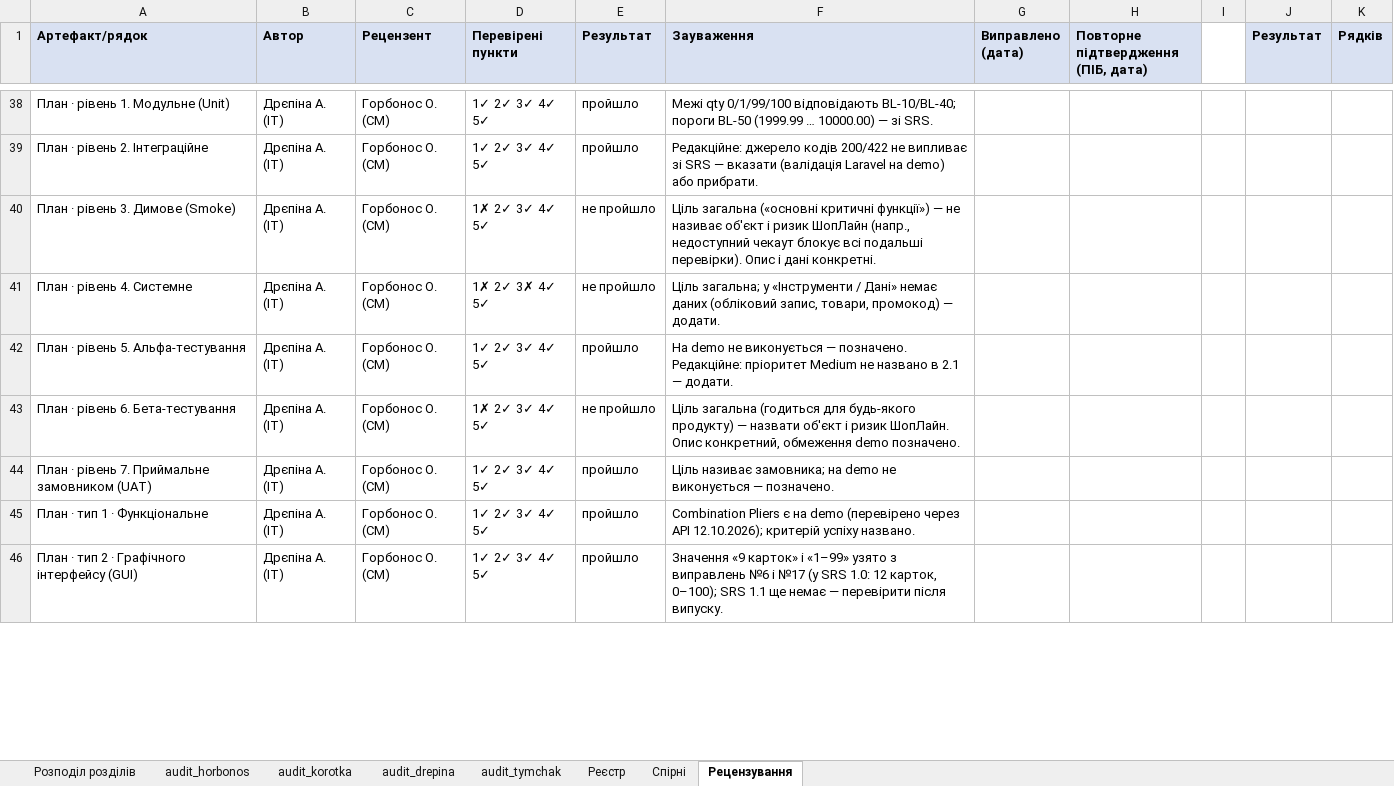
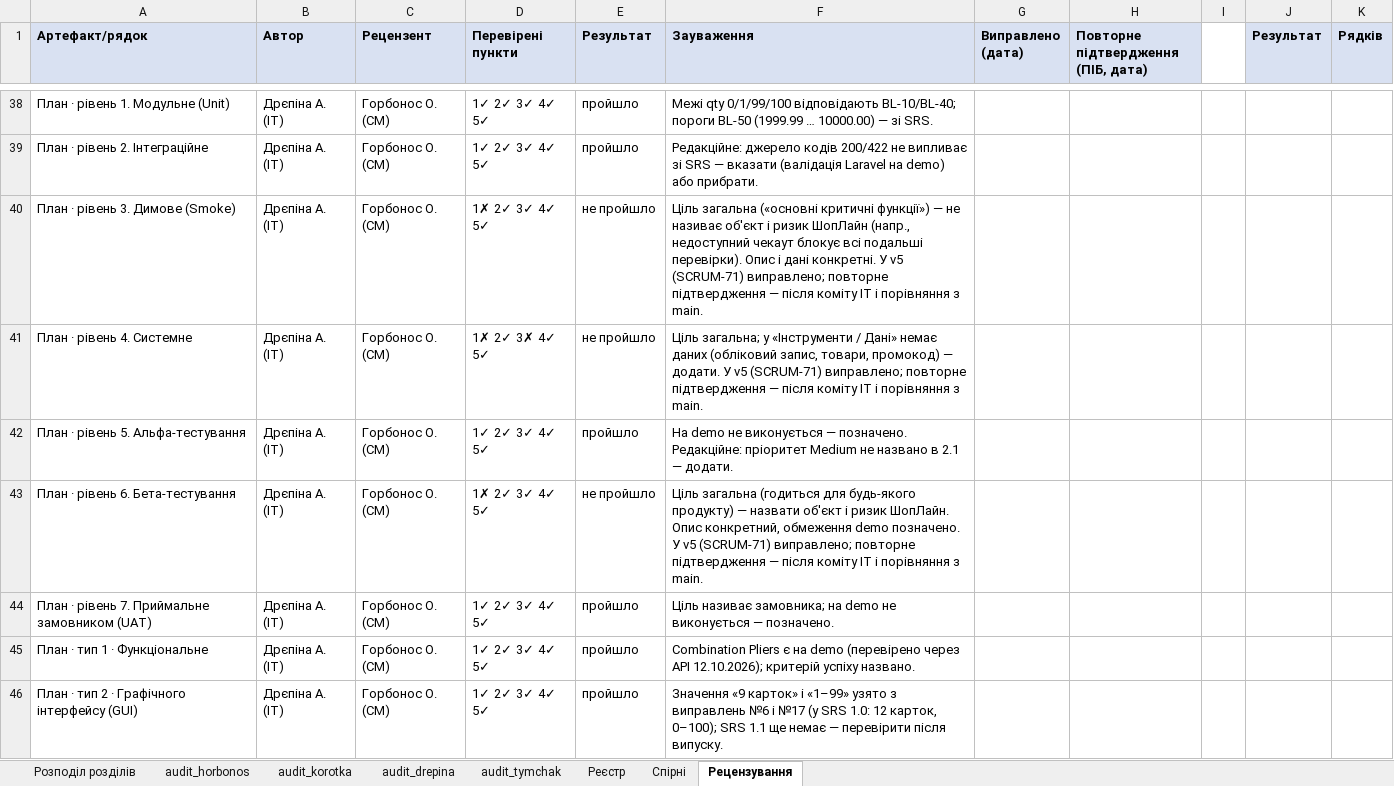
Before and after one commit to oleksandragorbonos-maker/tzap, an Excel workbook: docs/sprint2/requirements-defects.xlsx, sheet Рецензування, drawn as a sheet; only a part is shown, gaps mark what is left out; values as stored, in another font and other column widths than the file's, no borders; the diff covers the shown part only; the diff names each change by its address in the sheet, - before the commit and + after, or states it on an @@ line.

Commit message:
SCRUM-59: оновлено рецензію плану SCRUM-71 (v1–v5), статуси рядків плану, підсумок

```diff
--- a/docs/sprint2/requirements-defects.xlsx (sheet Рецензування)
+++ b/docs/sprint2/requirements-defects.xlsx (sheet Рецензування)
-F40 (Зауваження): …дані конкретні.
+F40 (Зауваження): …дані конкретні. У v5 (SCRUM-71) виправлено; повторне підтвердження — після коміту ІТ і порівняння з main.
-F41 (Зауваження): …— додати.
+F41 (Зауваження): …— додати. У v5 (SCRUM-71) виправлено; повторне підтвердження — після коміту ІТ і порівняння з main.
-F43 (Зауваження): …demo позначено.
+F43 (Зауваження): …demo позначено. У v5 (SCRUM-71) виправлено; повторне підтвердження — після коміту ІТ і порівняння з main.
```
Also changed, not shown: 15 edited cells and cell formats elsewhere in this sheet.
